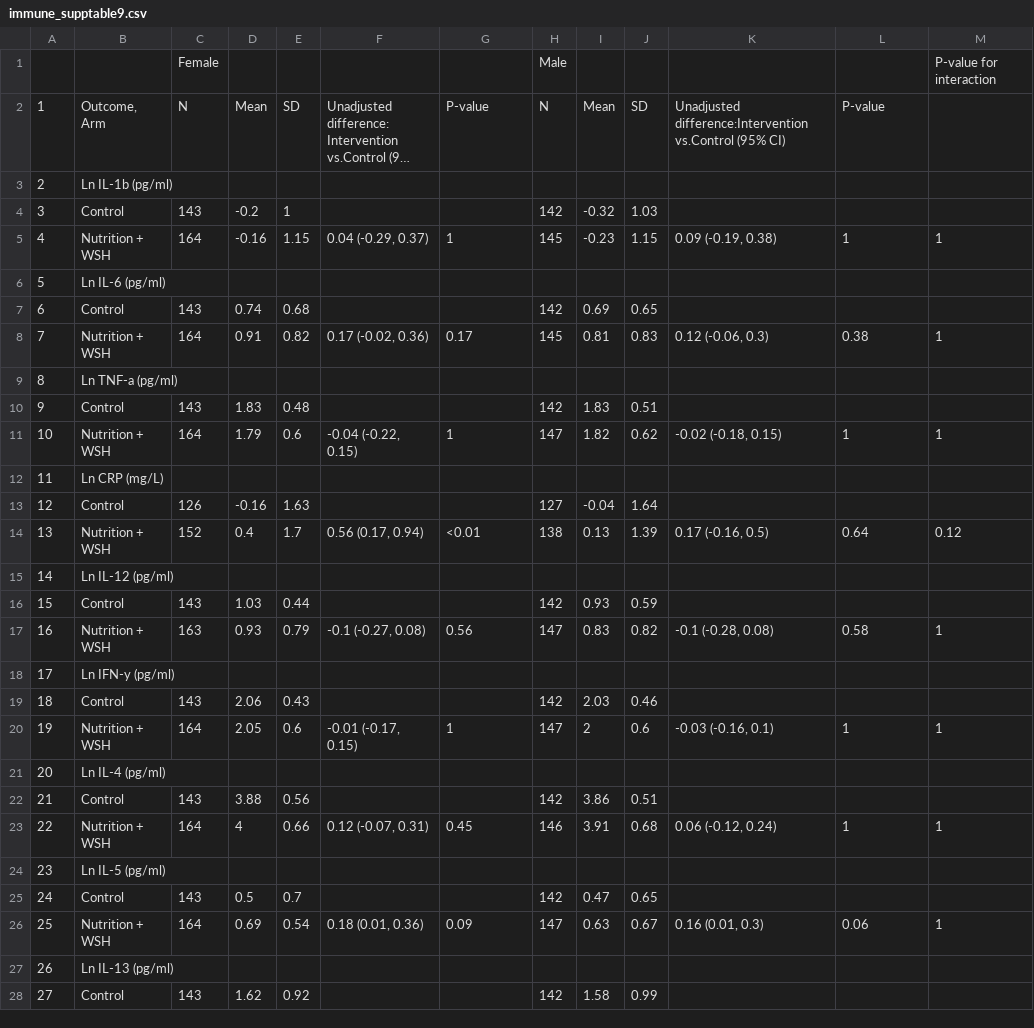
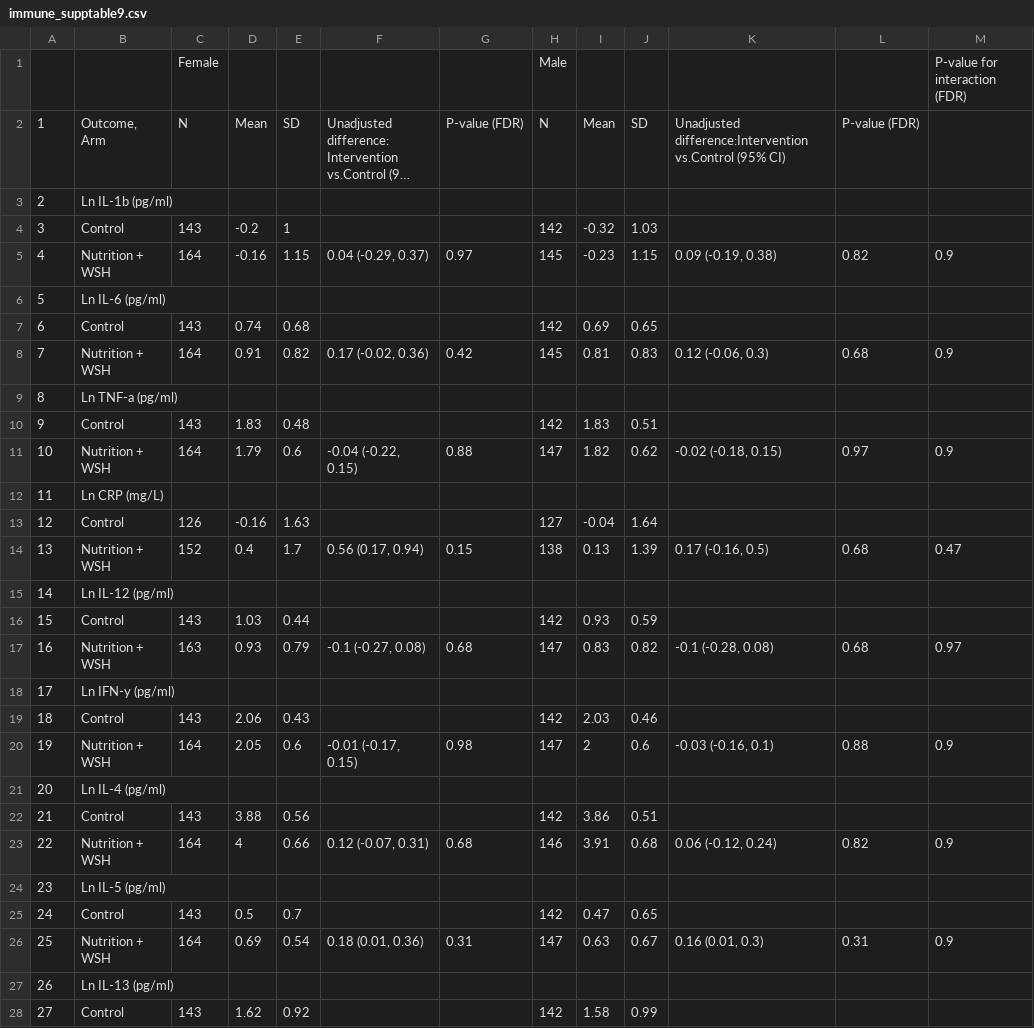
Before and after one commit to washb-eed-substudies/wash-immune, a CSV file: tables/supplementary/immune_supptable9.csv, drawn as a sheet; only a part is shown; long unchanged cells end in …; the diff covers the shown part only; the diff names each change by its address in the sheet, - before the commit and + after, or states it on an @@ line.

```diff
--- a/tables/supplementary/immune_supptable9.csv
+++ b/tables/supplementary/immune_supptable9.csv
-M1: P-value for interaction
+M1: P-value for interaction (FDR)
-G2: P-value
+G2: P-value (FDR)
-L2: P-value
+L2: P-value (FDR)
-G5: 1
+G5: 0.97
-L5: 1
+L5: 0.82
-M5: 1
+M5: 0.9
-G8: 0.17
+G8: 0.42
-L8: 0.38
+L8: 0.68
-M8: 1
+M8: 0.9
-G11: 1
+G11: 0.88
-L11: 1
+L11: 0.97
-M11: 1
+M11: 0.9
-G14: <0.01
+G14: 0.15
-L14: 0.64
+L14: 0.68
-M14: 0.12
+M14: 0.47
-G17: 0.56
+G17: 0.68
-L17: 0.58
+L17: 0.68
-M17: 1
+M17: 0.97
-G20: 1
+G20: 0.98
-L20: 1
+L20: 0.88
-M20: 1
+M20: 0.9
-G23: 0.45
+G23: 0.68
-L23: 1
+L23: 0.82
-M23: 1
+M23: 0.9
-G26: 0.09
+G26: 0.31
-L26: 0.06
+L26: 0.31
-M26: 1
+M26: 0.9
```
Also changed, not shown: 24 edited cells elsewhere in this file, tables/supplementary/immune_supptable10.csv, tables/supplementary/immune_supptable11.csv, 14 other files.
